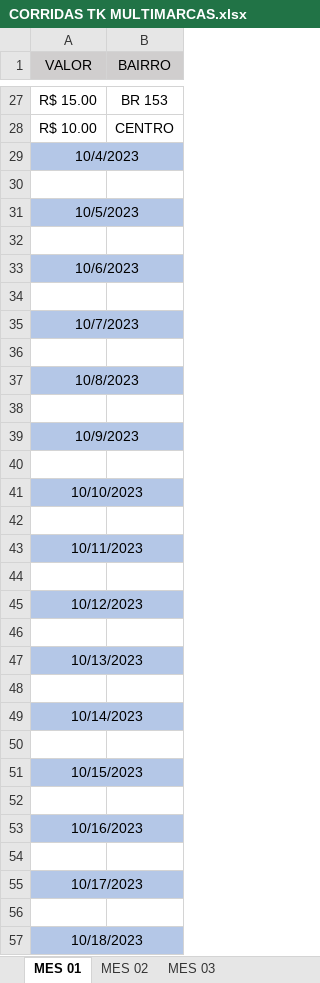
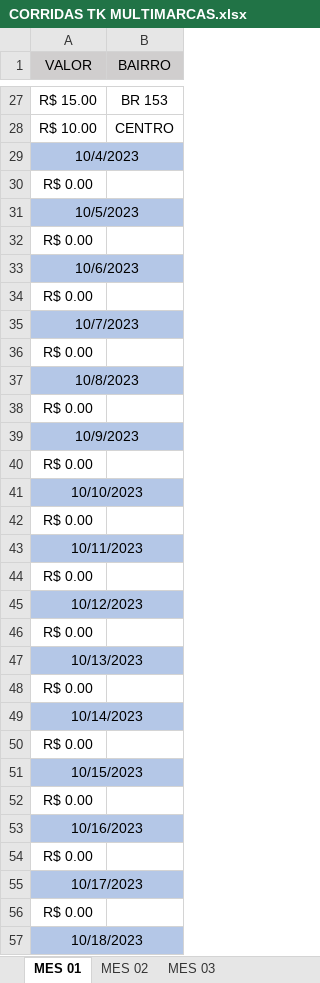
Before and after one commit to DanielGermanosilva/CORRIDAS, an Excel workbook: CORRIDAS TK MULTIMARCAS.xlsx, sheet MES 01, drawn as a sheet; only a part is shown, gaps mark what is left out; values as stored, in another font and other column widths than the file's, no borders; the diff covers the shown part only; the diff names each change by its address in the sheet, - before the commit and + after, or states it on an @@ line.

Commit message:
Update CORRIDAS TK MULTIMARCAS.xlsx

```diff
--- a/CORRIDAS TK MULTIMARCAS.xlsx (sheet MES 01)
+++ b/CORRIDAS TK MULTIMARCAS.xlsx (sheet MES 01)
-A30 (VALOR): (empty)
+A30 (VALOR): R$ 0.00
-A32 (VALOR): (empty)
+A32 (VALOR): R$ 0.00
-A34 (VALOR): (empty)
+A34 (VALOR): R$ 0.00
-A36 (VALOR): (empty)
+A36 (VALOR): R$ 0.00
-A38 (VALOR): (empty)
+A38 (VALOR): R$ 0.00
-A40 (VALOR): (empty)
+A40 (VALOR): R$ 0.00
-A42 (VALOR): (empty)
+A42 (VALOR): R$ 0.00
-A44 (VALOR): (empty)
+A44 (VALOR): R$ 0.00
-A46 (VALOR): (empty)
+A46 (VALOR): R$ 0.00
-A48 (VALOR): (empty)
+A48 (VALOR): R$ 0.00
-A50 (VALOR): (empty)
+A50 (VALOR): R$ 0.00
-A52 (VALOR): (empty)
+A52 (VALOR): R$ 0.00
-A54 (VALOR): (empty)
+A54 (VALOR): R$ 0.00
-A56 (VALOR): (empty)
+A56 (VALOR): R$ 0.00
```
Also changed, not shown: 4 edited cells elsewhere in this sheet.
